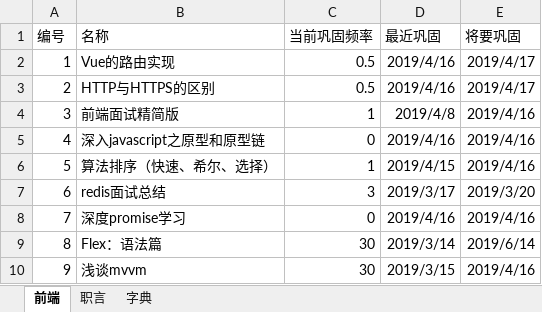
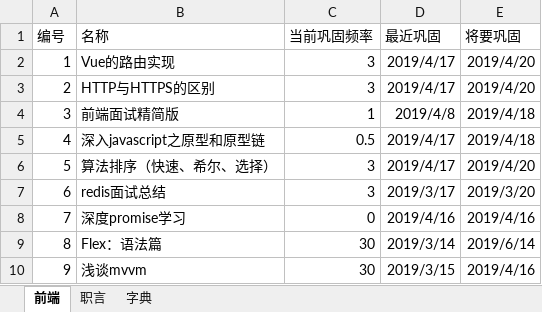
Before and after one commit to FireSmallPanda/swdt, an Excel workbook: 前端巩固计划.xlsx, sheet 前端, drawn as a sheet; only a part is shown; values as stored, in another font and other column widths than the file's, no borders; the diff names each change by its address in the sheet, - before the commit and + after, or states it on an @@ line.

Commit message:
更新学习计划

```diff
--- a/前端巩固计划.xlsx (sheet 前端)
+++ b/前端巩固计划.xlsx (sheet 前端)
-C2:C3 (当前巩固频率): 0.5
+C2:C3 (当前巩固频率): 3
-D2:D3 (最近巩固): 2019/4/16
+D2:D3 (最近巩固): 2019/4/17
-E2:E3 (将要巩固): 2019/4/17
+E2:E3 (将要巩固): 2019/4/20
-E4:E5 (将要巩固): 2019/4/16
+E4:E5 (将要巩固): 2019/4/18
-C5 (当前巩固频率): 0
+C5 (当前巩固频率): 0.5
-D5 (最近巩固): 2019/4/16
+D5 (最近巩固): 2019/4/17
-C6 (当前巩固频率): 1
+C6 (当前巩固频率): 3
-D6 (最近巩固): 2019/4/15
+D6 (最近巩固): 2019/4/17
-E6 (将要巩固): 2019/4/16
+E6 (将要巩固): 2019/4/20
```
